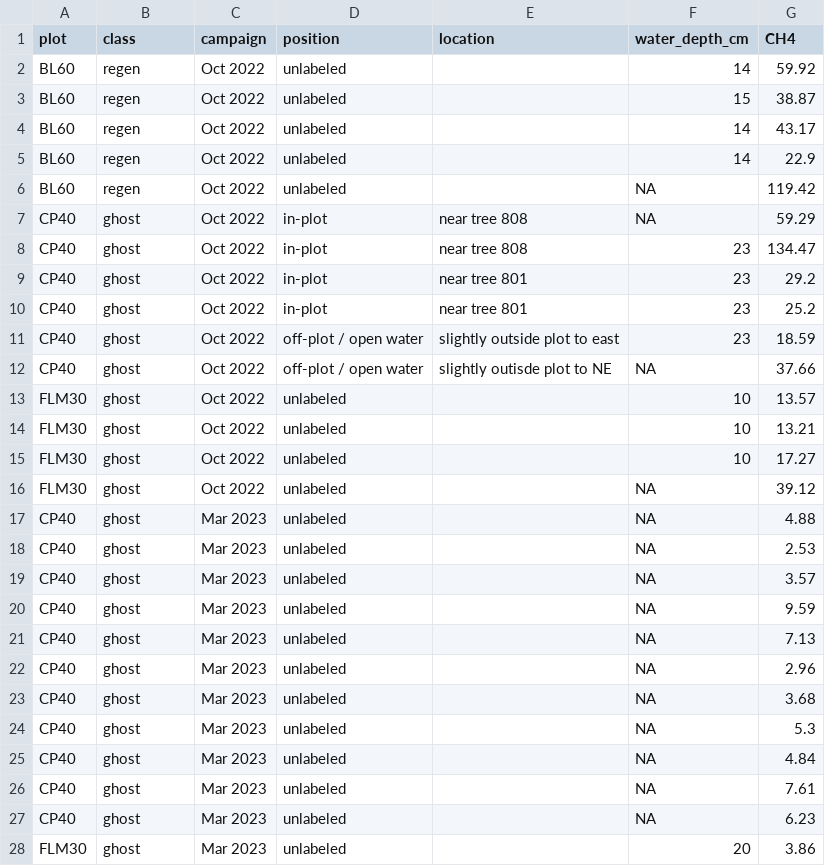
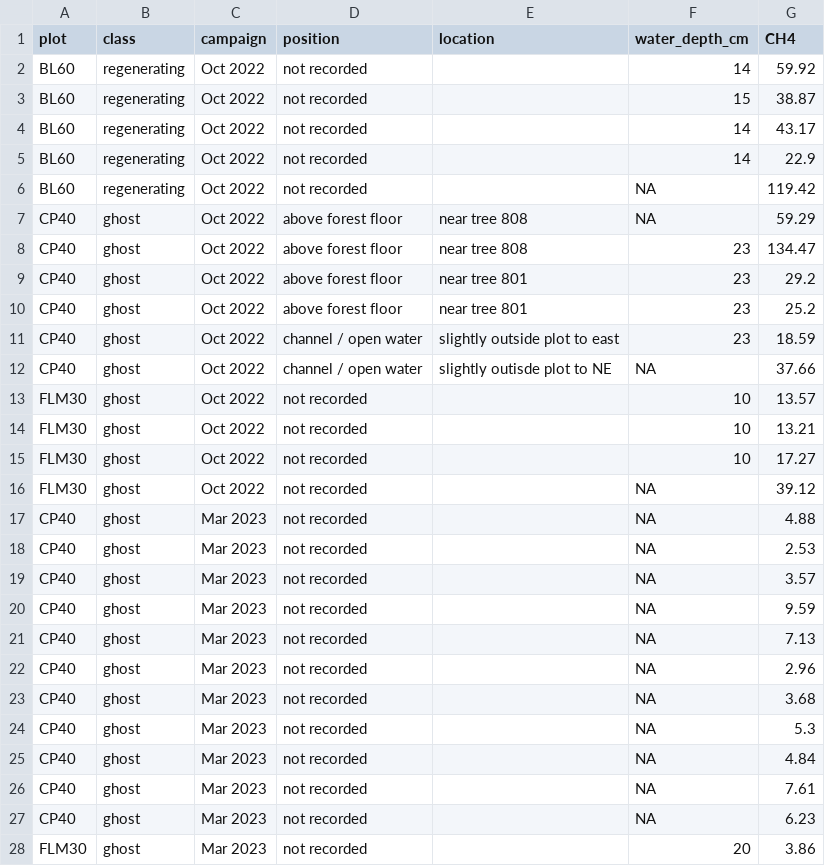
Before and after one commit to jgewirtzman/blueflux-ground, a CSV file: output/upscaling/supp_water_positions.csv, drawn as a sheet; only a part is shown; the diff covers the shown part only.

```diff
--- a/output/upscaling/supp_water_positions.csv
+++ b/output/upscaling/supp_water_positions.csv
@@ -1,28 +1,28 @@
 "plot","class","campaign","position","location","water_depth_cm","CH4"
-"BL60","regen","Oct 2022","unlabeled","",14,59.92
-"BL60","regen","Oct 2022","unlabeled","",15,38.87
-"BL60","regen","Oct 2022","unlabeled","",14,43.17
-"BL60","regen","Oct 2022","unlabeled","",14,22.9
-"BL60","regen","Oct 2022","unlabeled","",NA,119.42
-"CP40","ghost","Oct 2022","in-plot","near tree 808",NA,59.29
-"CP40","ghost","Oct 2022","in-plot","near tree 808",23,134.47
-"CP40","ghost","Oct 2022","in-plot","near tree 801",23,29.2
-"CP40","ghost","Oct 2022","in-plot","near tree 801",23,25.2
-"CP40","ghost","Oct 2022","off-plot / open water","slightly outside plot to east",23,18.59
-"CP40","ghost","Oct 2022","off-plot / open water","slightly outisde plot to NE",NA,37.66
-"FLM30","ghost","Oct 2022","unlabeled","",10,13.57
-"FLM30","ghost","Oct 2022","unlabeled","",10,13.21
-"FLM30","ghost","Oct 2022","unlabeled","",10,17.27
-"FLM30","ghost","Oct 2022","unlabeled","",NA,39.12
-"CP40","ghost","Mar 2023","unlabeled","",NA,4.88
-"CP40","ghost","Mar 2023","unlabeled","",NA,2.53
-"CP40","ghost","Mar 2023","unlabeled","",NA,3.57
-"CP40","ghost","Mar 2023","unlabeled","",NA,9.59
-"CP40","ghost","Mar 2023","unlabeled","",NA,7.13
-"CP40","ghost","Mar 2023","unlabeled","",NA,2.96
-"CP40","ghost","Mar 2023","unlabeled","",NA,3.68
-"CP40","ghost","Mar 2023","unlabeled","",NA,5.3
-"CP40","ghost","Mar 2023","unlabeled","",NA,4.84
-"CP40","ghost","Mar 2023","unlabeled","",NA,7.61
-"CP40","ghost","Mar 2023","unlabeled","",NA,6.23
-"FLM30","ghost","Mar 2023","unlabeled","",20,3.86
+"BL60","regenerating","Oct 2022","not recorded","",14,59.92
+"BL60","regenerating","Oct 2022","not recorded","",15,38.87
+"BL60","regenerating","Oct 2022","not recorded","",14,43.17
+"BL60","regenerating","Oct 2022","not recorded","",14,22.9
+"BL60","regenerating","Oct 2022","not recorded","",NA,119.42
+"CP40","ghost","Oct 2022","above forest floor","near tree 808",NA,59.29
+"CP40","ghost","Oct 2022","above forest floor","near tree 808",23,134.47
+"CP40","ghost","Oct 2022","above forest floor","near tree 801",23,29.2
+"CP40","ghost","Oct 2022","above forest floor","near tree 801",23,25.2
+"CP40","ghost","Oct 2022","channel / open water","slightly outside plot to east",23,18.59
+"CP40","ghost","Oct 2022","channel / open water","slightly outisde plot to NE",NA,37.66
+"FLM30","ghost","Oct 2022","not recorded","",10,13.57
+"FLM30","ghost","Oct 2022","not recorded","",10,13.21
+"FLM30","ghost","Oct 2022","not recorded","",10,17.27
+"FLM30","ghost","Oct 2022","not recorded","",NA,39.12
+"CP40","ghost","Mar 2023","not recorded","",NA,4.88
+"CP40","ghost","Mar 2023","not recorded","",NA,2.53
+"CP40","ghost","Mar 2023","not recorded","",NA,3.57
+"CP40","ghost","Mar 2023","not recorded","",NA,9.59
+"CP40","ghost","Mar 2023","not recorded","",NA,7.13
+"CP40","ghost","Mar 2023","not recorded","",NA,2.96
+"CP40","ghost","Mar 2023","not recorded","",NA,3.68
+"CP40","ghost","Mar 2023","not recorded","",NA,5.3
+"CP40","ghost","Mar 2023","not recorded","",NA,4.84
+"CP40","ghost","Mar 2023","not recorded","",NA,7.61
+"CP40","ghost","Mar 2023","not recorded","",NA,6.23
+"FLM30","ghost","Mar 2023","not recorded","",20,3.86
```
Also changed, not shown: 28 edited cells elsewhere in this file, 6 other files.
